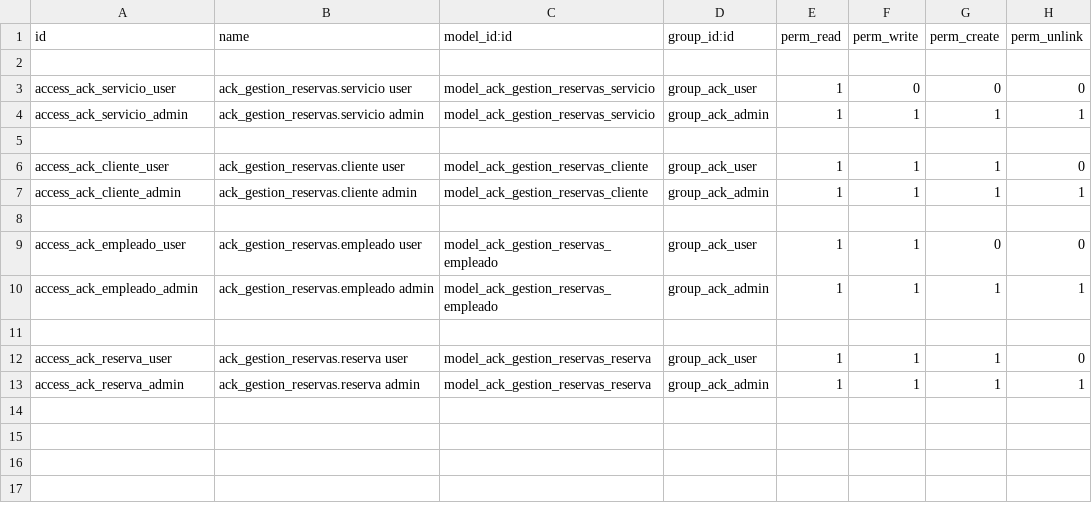
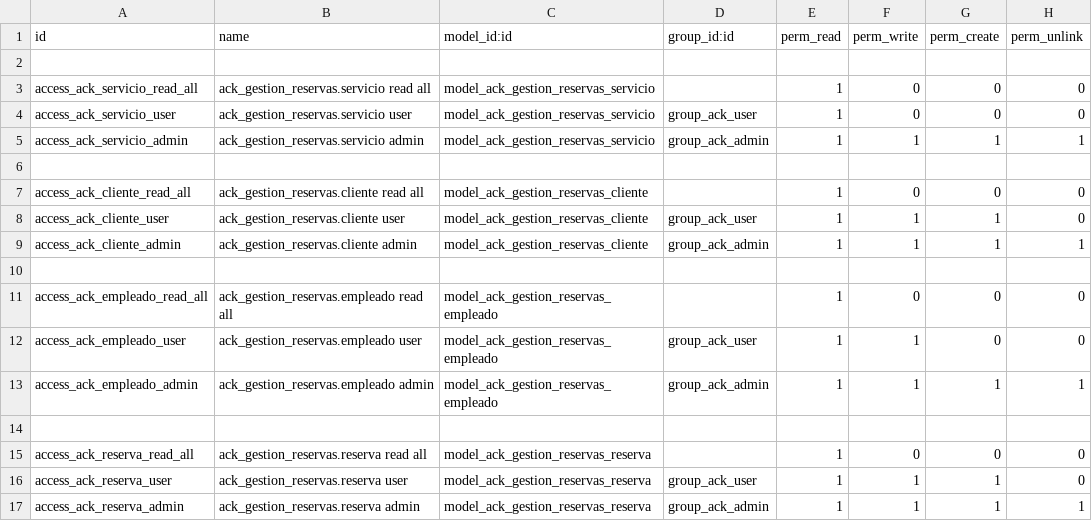
Before and after one commit to AnasCh01/SGE-odoo-it-yourself, a CSV file: odoo/addons/ack_gestion_reservas/security/ir.model.access.csv, drawn as a sheet; the diff names each change by its address in the sheet, - before the commit and + after, or states it on an @@ line.

Commit message:
Correccion de permisos de lectura para pasar validador

```diff
--- a/odoo/addons/ack_gestion_reservas/security/ir.model.access.csv
+++ b/odoo/addons/ack_gestion_reservas/security/ir.model.access.csv
+row 3: access_ack_servicio_read_all | ack_gestion_reservas.servicio read all | model_ack_gestion_reservas_servicio |  | 1 | 0 | 0 | 0
+row 7: access_ack_cliente_read_all | ack_gestion_reservas.cliente read all | model_ack_gestion_reservas_cliente |  | 1 | 0 | 0 | 0
+row 11: access_ack_empleado_read_all | ack_gestion_reservas.empleado read all | model_ack_gestion_reservas_empleado |  | 1 | 0 | 0 | 0
+row 15: access_ack_reserva_read_all | ack_gestion_reservas.reserva read all | model_ack_gestion_reservas_reserva |  | 1 | 0 | 0 | 0
```
